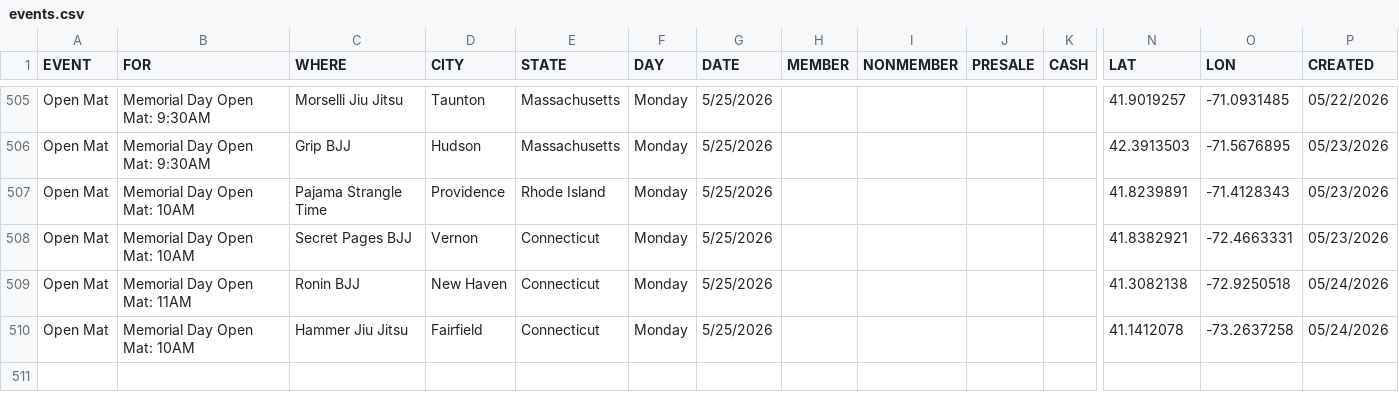
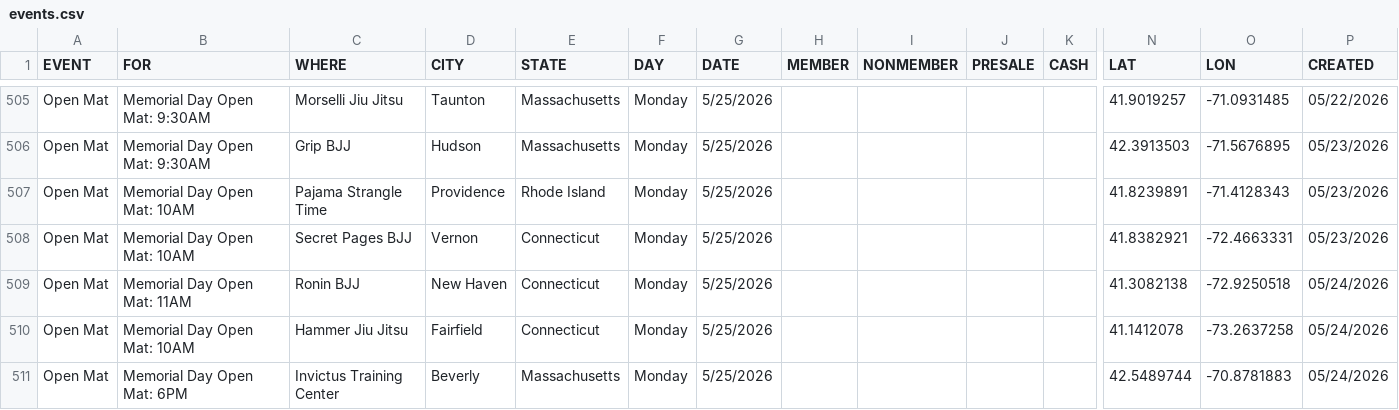
Before and after one commit to anyjiujitsu/anyjiujitsu.github.io, a CSV file: events.csv, drawn as a sheet; only a part is shown, gaps mark what is left out; rows hold the shown columns only; the diff names each change by its address in the sheet, - before the commit and + after, or states it on an @@ line.

Commit message:
Append event row (2026-05-24T23:46:24.584Z)

```diff
--- a/events.csv
+++ b/events.csv
+row 511: Open Mat | Memorial Day Open Mat: 6PM | Invictus Training Center | Beverly | Massachusetts | Monday | 5/25/2026 |  |  |  |  | 42.5489744 | -70.8781883 | 05/24/2026
```
